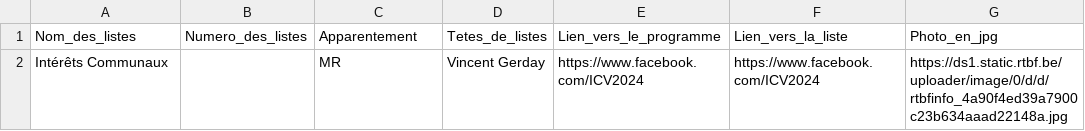
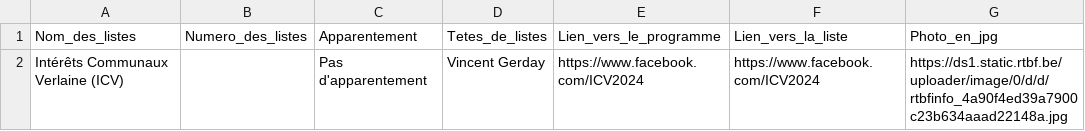
Before and after one commit to amcaw/electionslists, a CSV file: 4537.csv, drawn as a sheet.

Commit message:
Upload CSV file

```diff
--- a/4537.csv
+++ b/4537.csv
@@ -1,2 +1,2 @@
 Nom_des_listes,Numero_des_listes,Apparentement,Tetes_de_listes,Lien_vers_le_programme,Lien_vers_la_liste,Photo_en_jpg
-Intérêts Communaux,,MR,Vincent Gerday,https://www.facebook.com/ICV2024,https://www.facebook.com/ICV2024,https://ds1.static.rtbf.be/uploader/image/0/d/d/rtbfinfo_4a90f4ed39a7900c23b634aaad22148a.jpg
+Intérêts Communaux Verlaine (ICV),,Pas d'apparentement,Vincent Gerday,https://www.facebook.com/ICV2024,https://www.facebook.com/ICV2024,https://ds1.static.rtbf.be/uploader/image/0/d/d/rtbfinfo_4a90f4ed39a7900c23b634aaad22148a.jpg
```
